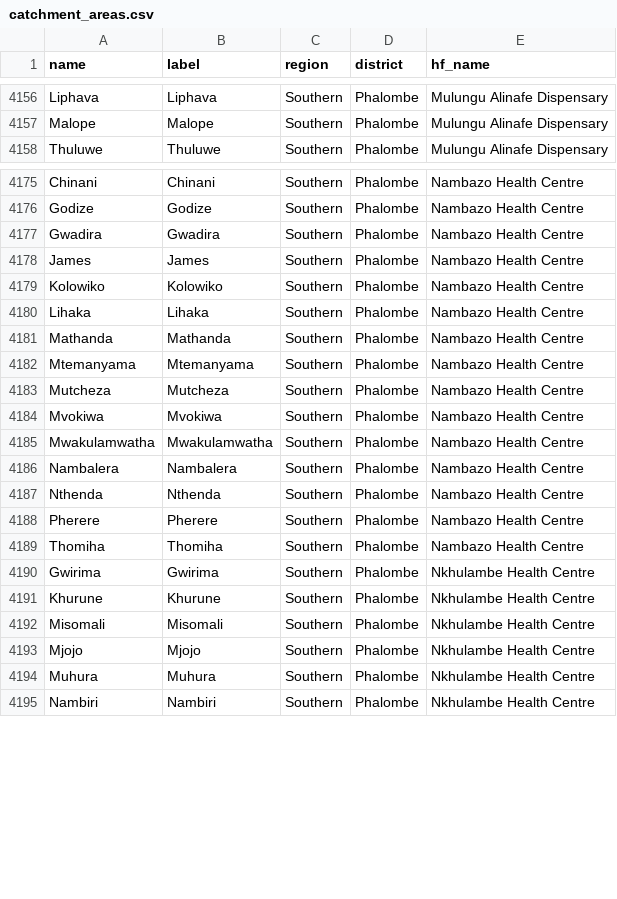
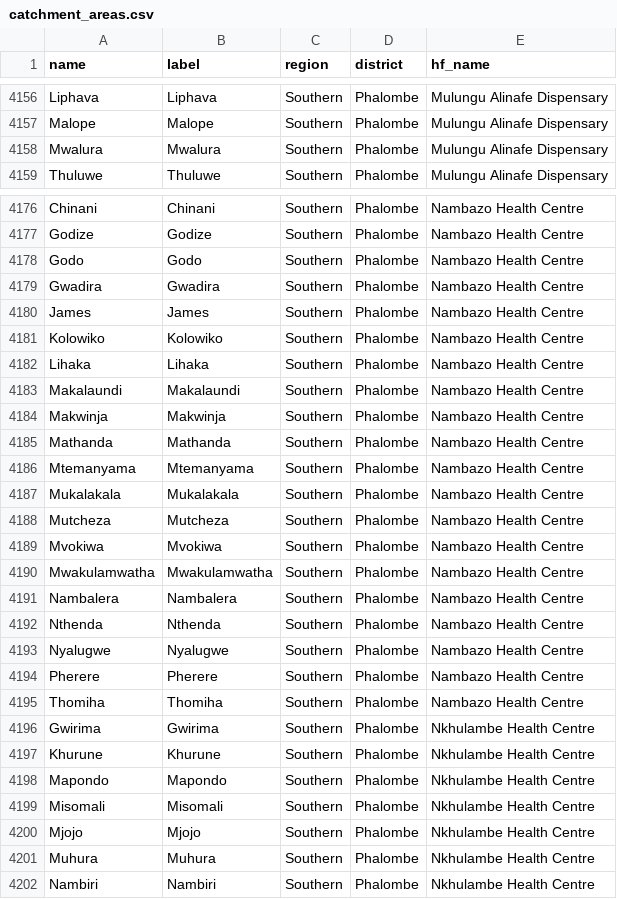
Before and after one commit to shinobi-hunter/kobo-media, a CSV file: village_configuration/catchment_areas.csv, drawn as a sheet; only a part is shown, gaps mark what is left out.

Commit message:
Sync Sorted Media

```diff
--- a/village_configuration/catchment_areas.csv
+++ b/village_configuration/catchment_areas.csv
@@ -4157,2 +4157,3 @@
 "Malope","Malope","Southern","Phalombe","Mulungu Alinafe Dispensary"
+"Mwalura","Mwalura","Southern","Phalombe","Mulungu Alinafe Dispensary"
 "Thuluwe","Thuluwe","Southern","Phalombe","Mulungu Alinafe Dispensary"
@@ -4176,2 +4177,3 @@
 "Godize","Godize","Southern","Phalombe","Nambazo Health Centre"
+"Godo","Godo","Southern","Phalombe","Nambazo Health Centre"
 "Gwadira","Gwadira","Southern","Phalombe","Nambazo Health Centre"
@@ -4180,4 +4182,7 @@
 "Lihaka","Lihaka","Southern","Phalombe","Nambazo Health Centre"
+"Makalaundi","Makalaundi","Southern","Phalombe","Nambazo Health Centre"
+"Makwinja","Makwinja","Southern","Phalombe","Nambazo Health Centre"
 "Mathanda","Mathanda","Southern","Phalombe","Nambazo Health Centre"
 "Mtemanyama","Mtemanyama","Southern","Phalombe","Nambazo Health Centre"
+"Mukalakala","Mukalakala","Southern","Phalombe","Nambazo Health Centre"
 "Mutcheza","Mutcheza","Southern","Phalombe","Nambazo Health Centre"
@@ -4187,2 +4192,3 @@
 "Nthenda","Nthenda","Southern","Phalombe","Nambazo Health Centre"
+"Nyalugwe","Nyalugwe","Southern","Phalombe","Nambazo Health Centre"
 "Pherere","Pherere","Southern","Phalombe","Nambazo Health Centre"
@@ -4191,2 +4197,3 @@
 "Khurune","Khurune","Southern","Phalombe","Nkhulambe Health Centre"
+"Mapondo","Mapondo","Southern","Phalombe","Nkhulambe Health Centre"
 "Misomali","Misomali","Southern","Phalombe","Nkhulambe Health Centre"
```
